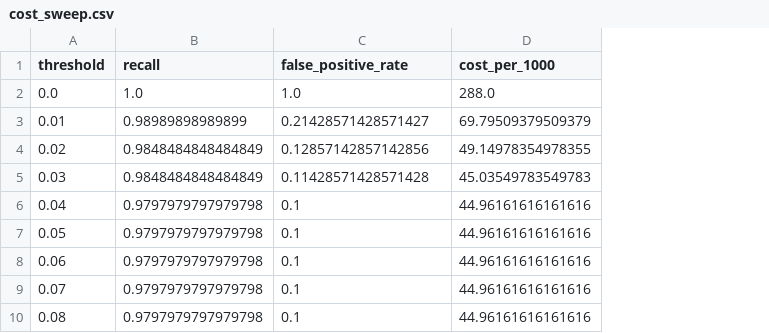
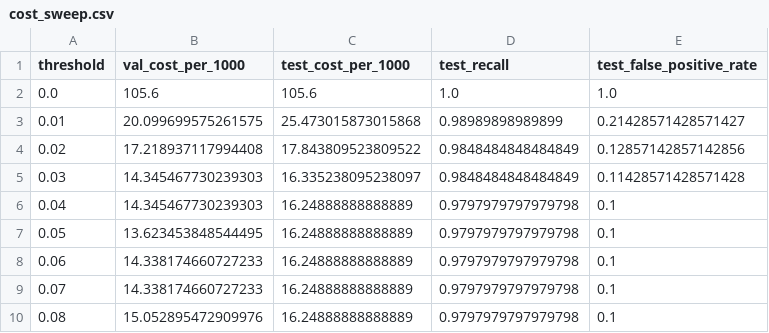
Before and after one commit to 22andradeb/daiist-assignment-2, a CSV file: artifacts/cost_sweep.csv, drawn as a sheet; only a part is shown; removed rows and columns are numbered as before the commit, all else as after; the diff names each change by its address in the sheet, - before the commit and + after, or states it on an @@ line.

```diff
--- a/artifacts/cost_sweep.csv
+++ b/artifacts/cost_sweep.csv
+column B (val_cost_per_1000), rows 2-10: 105.6 | 20.099699575261575 | 17.218937117994408 | 14.345467730239303 | 14.345467730239303 | 13.623453848544495 | 14.338174660727233 | 14.338174660727233 | 15.052895472909976
+column C (test_cost_per_1000), rows 2-10: 105.6 | 25.473015873015868 | 17.843809523809522 | 16.335238095238097 | 16.24888888888889 | 16.24888888888889 | 16.24888888888889 | 16.24888888888889 | 16.24888888888889
-column D (cost_per_1000), rows 2-10: 288.0 | 69.79509379509379 | 49.14978354978355 | 45.03549783549783 | 44.96161616161616 | 44.96161616161616 | 44.96161616161616 | 44.96161616161616 | 44.96161616161616
-D1: recall
+D1: test_recall
-E1: false_positive_rate
+E1: test_false_positive_rate
```
Also changed, not shown: 8 other files.
